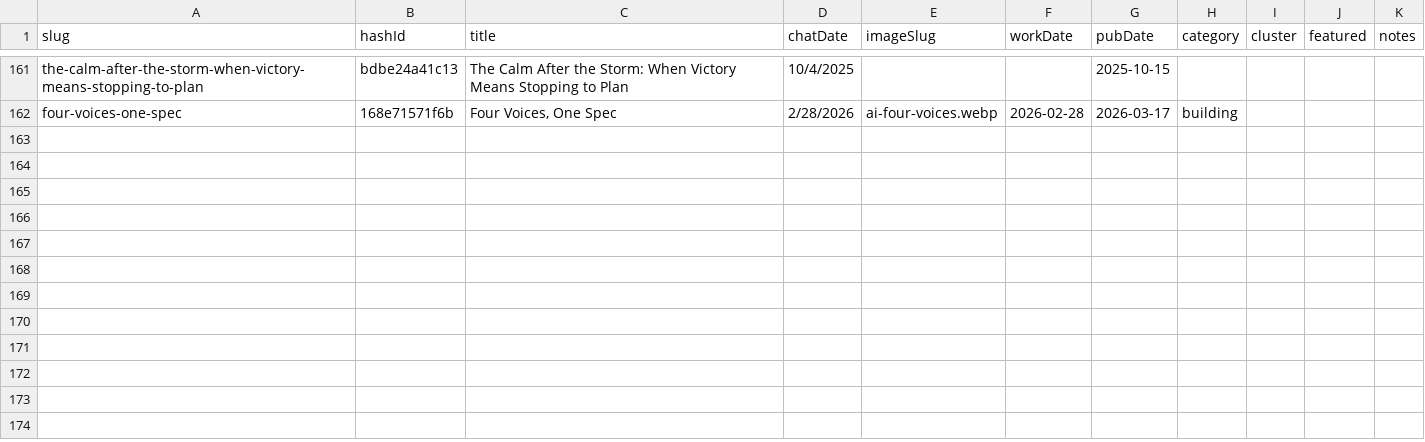
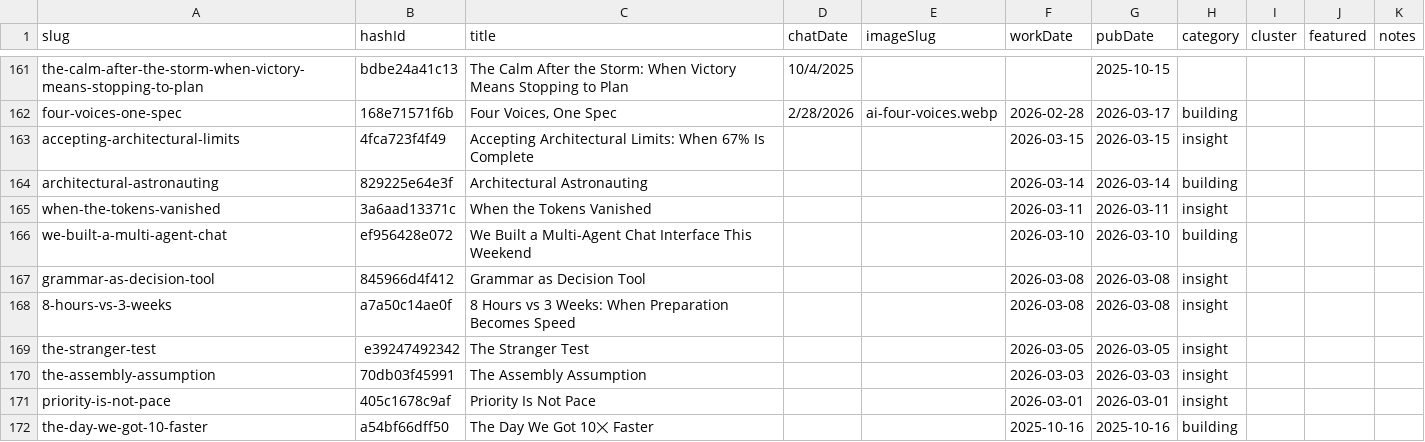
Before and after one commit to mediajunkie/piper-morgan-website, a CSV file: data/blog-metadata.csv, drawn as a sheet; only a part is shown, gaps mark what is left out.

```diff
--- a/data/blog-metadata.csv
+++ b/data/blog-metadata.csv
@@ -162 +162,11 @@ the-calm-after-the-storm-when-victory-means-stopping-to-plan,bdbe24a41c13,The Ca
 four-voices-one-spec,168e71571f6b,"Four Voices, One Spec",2/28/2026,ai-four-voices.webp,2026-02-28,2026-03-17,building,,,
+accepting-architectural-limits,4fca723f4f49,Accepting Architectural Limits: When 67% Is Complete,,,2026-03-15,2026-03-15,insight,,,
+architectural-astronauting,829225e64e3f,Architectural Astronauting,,,2026-03-14,2026-03-14,building,,,
+when-the-tokens-vanished,3a6aad13371c,When the Tokens Vanished,,,2026-03-11,2026-03-11,insight,,,
+we-built-a-multi-agent-chat,ef956428e072,We Built a Multi-Agent Chat Interface This Weekend,,,2026-03-10,2026-03-10,building,,,
+grammar-as-decision-tool,845966d4f412,Grammar as Decision Tool,,,2026-03-08,2026-03-08,insight,,,
+8-hours-vs-3-weeks,a7a50c14ae0f,8 Hours vs 3 Weeks: When Preparation Becomes Speed,,,2026-03-08,2026-03-08,insight,,,
+the-stranger-test,e39247492342,The Stranger Test,,,2026-03-05,2026-03-05,insight,,,
+the-assembly-assumption,70db03f45991,The Assembly Assumption,,,2026-03-03,2026-03-03,insight,,,
+priority-is-not-pace,405c1678c9af,Priority Is Not Pace,,,2026-03-01,2026-03-01,insight,,,
+the-day-we-got-10-faster,a54bf66dff50,The Day We Got 10⨉ Faster,,,2025-10-16,2025-10-16,building,,,
```
Also changed, not shown: 1 other file.
